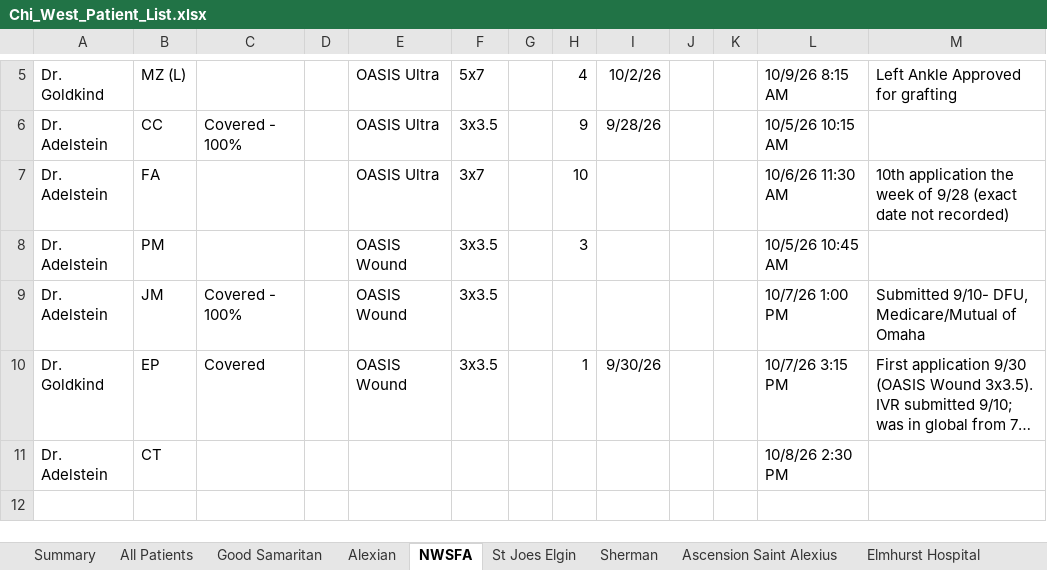
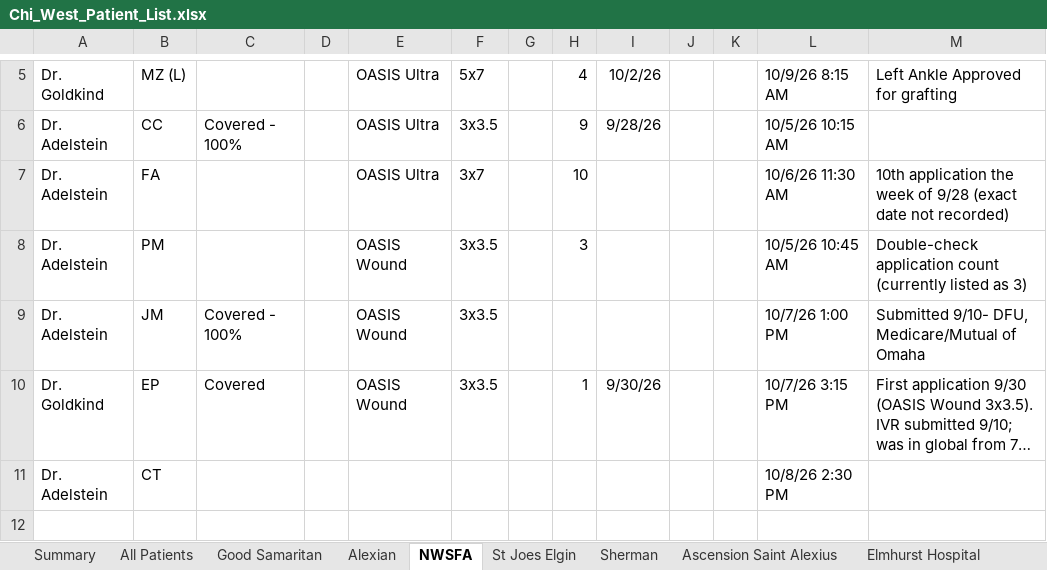
Before and after one commit to ajpeterson113/Graft-Tracker, an Excel workbook: Chi_West_Patient_List.xlsx, sheet NWSFA, drawn as a sheet; only a part is shown, gaps mark what is left out; long unchanged cells end in …; values as stored, in another font and other column widths than the file's, no borders; the diff names each change by its address in the sheet, - before the commit and + after, or states it on an @@ line.

Commit message:
P.M. note

```diff
--- a/Chi_West_Patient_List.xlsx (sheet NWSFA)
+++ b/Chi_West_Patient_List.xlsx (sheet NWSFA)
-M8: (empty)
+M8: Double-check application count (currently listed as 3)
```
Also changed, not shown: sheet All Patients.
